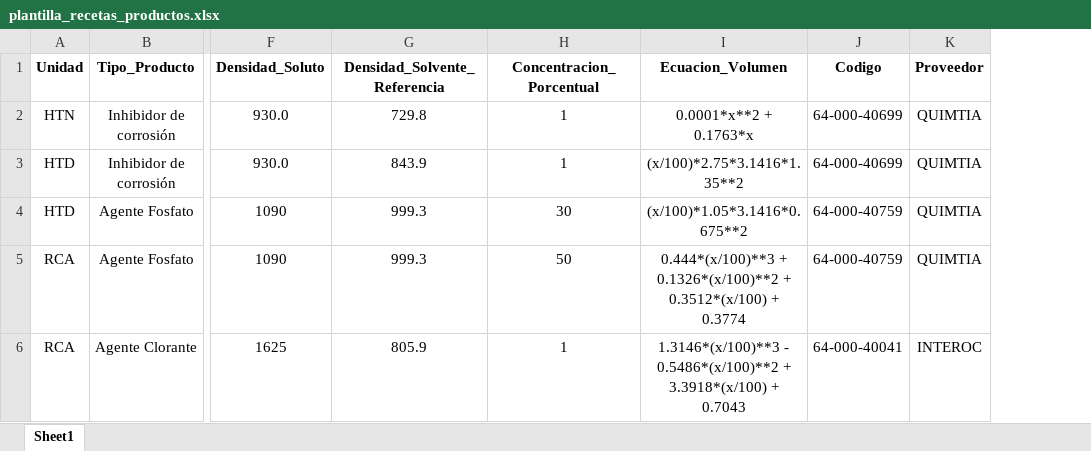
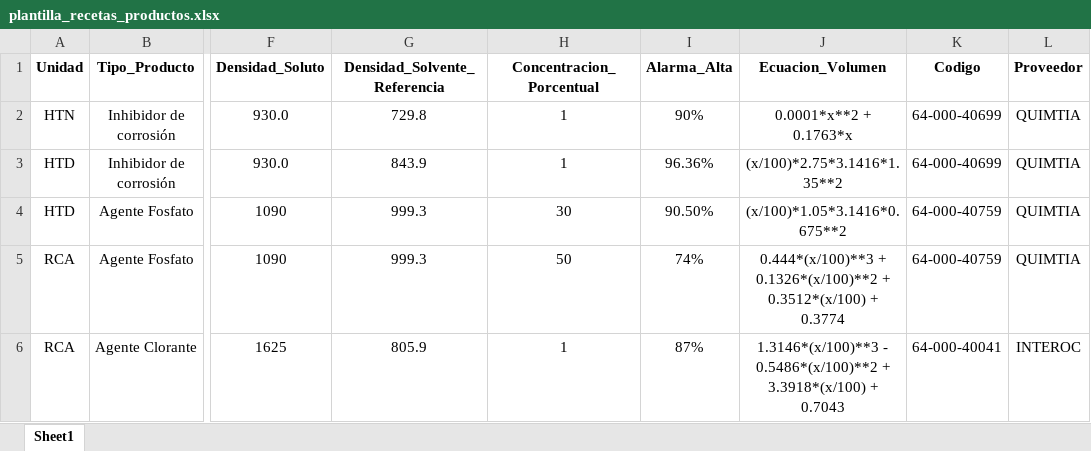
Before and after one commit to DenisSanchez07/Receta, an Excel workbook: plantilla_recetas_productos.xlsx, sheet Sheet1, drawn as a sheet; only a part is shown, gaps mark what is left out; values as stored, in another font and other column widths than the file's, no borders; the diff names each change by its address in the sheet, - before the commit and + after, or states it on an @@ line.

Commit message:
Add files via upload

```diff
--- a/plantilla_recetas_productos.xlsx (sheet Sheet1)
+++ b/plantilla_recetas_productos.xlsx (sheet Sheet1)
+column I (Alarma_Alta), rows 2-6: 90% | 96.36% | 90.50% | 74% | 87%
```
